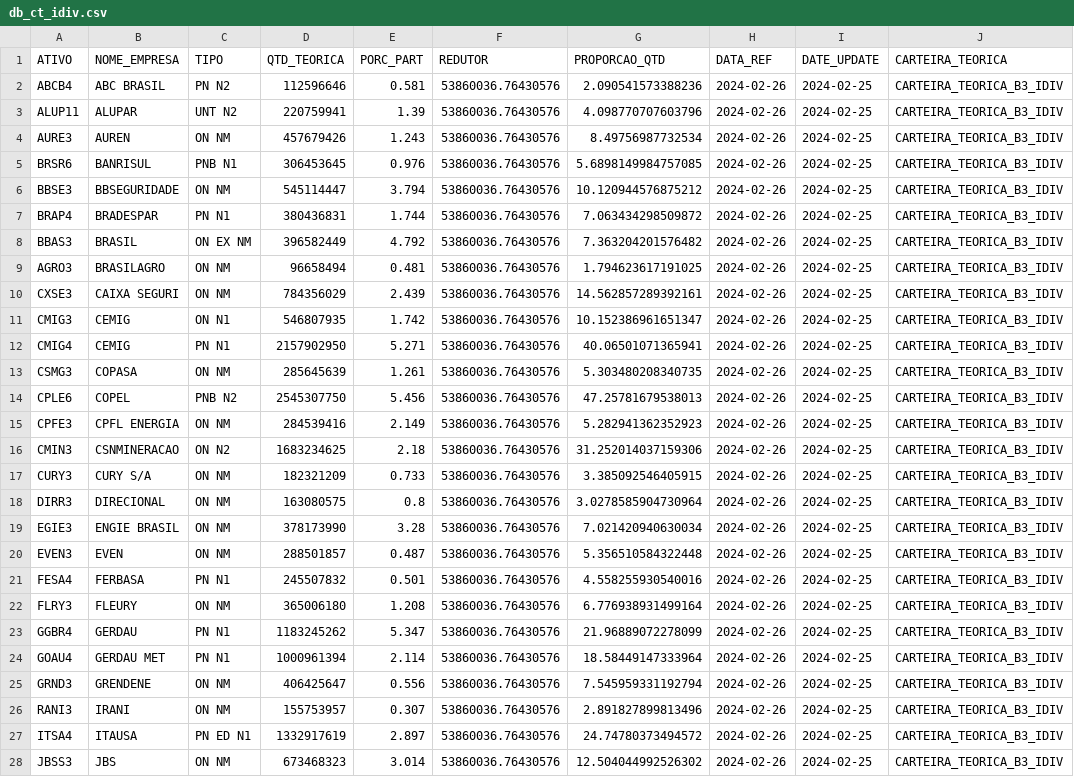
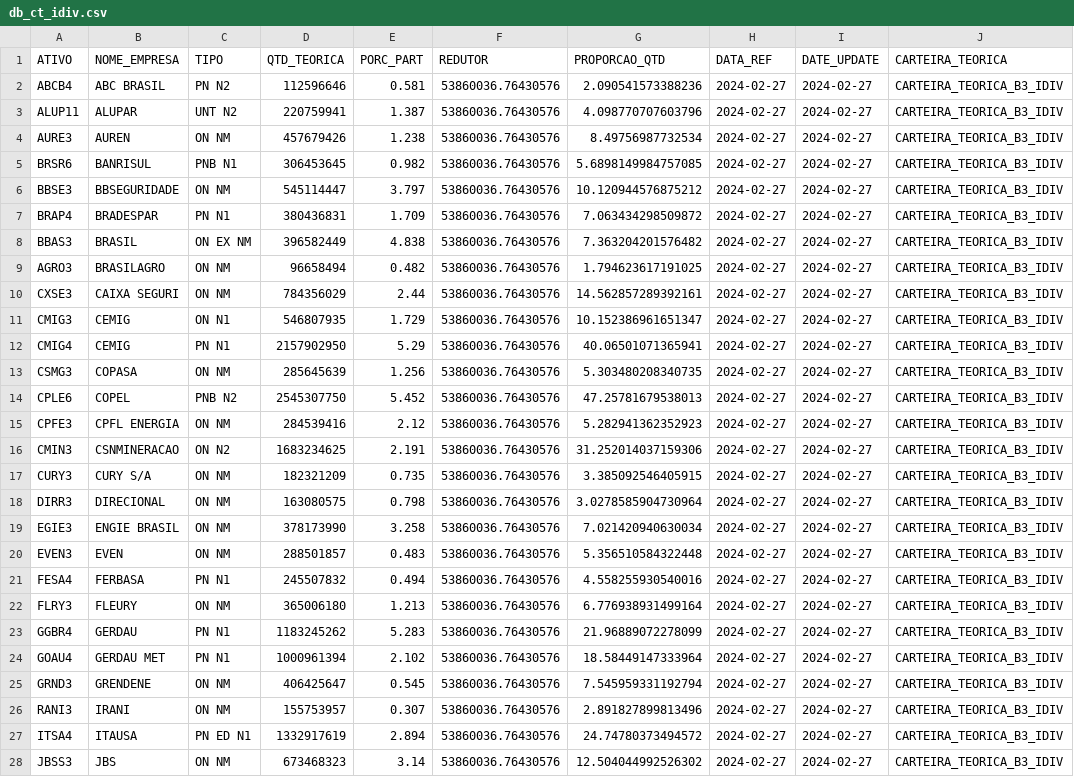
Before and after one commit to jnyjhow/portfolio_ds_mf, a CSV file: result/db_ct_idiv.csv, drawn as a sheet; only a part is shown; the diff covers the shown part only; the diff names each change by its address in the sheet, - before the commit and + after, or states it on an @@ line.

```diff
--- a/result/db_ct_idiv.csv
+++ b/result/db_ct_idiv.csv
-H2:H28 (DATA_REF): 2024-02-26
+H2:H28 (DATA_REF): 2024-02-27
-I2:I28 (DATE_UPDATE): 2024-02-25
+I2:I28 (DATE_UPDATE): 2024-02-27
-E3 (PORC_PART): 1.39
+E3 (PORC_PART): 1.387
-E4 (PORC_PART): 1.243
+E4 (PORC_PART): 1.238
-E5 (PORC_PART): 0.976
+E5 (PORC_PART): 0.982
-E6 (PORC_PART): 3.794
+E6 (PORC_PART): 3.797
-E7 (PORC_PART): 1.744
+E7 (PORC_PART): 1.709
-E8 (PORC_PART): 4.792
+E8 (PORC_PART): 4.838
-E9 (PORC_PART): 0.481
+E9 (PORC_PART): 0.482
-E10 (PORC_PART): 2.439
+E10 (PORC_PART): 2.44
-E11 (PORC_PART): 1.742
+E11 (PORC_PART): 1.729
-E12 (PORC_PART): 5.271
+E12 (PORC_PART): 5.29
-E13 (PORC_PART): 1.261
+E13 (PORC_PART): 1.256
-E14 (PORC_PART): 5.456
+E14 (PORC_PART): 5.452
-E15 (PORC_PART): 2.149
+E15 (PORC_PART): 2.12
-E16 (PORC_PART): 2.18
+E16 (PORC_PART): 2.191
-E17 (PORC_PART): 0.733
+E17 (PORC_PART): 0.735
-E18 (PORC_PART): 0.8
+E18 (PORC_PART): 0.798
-E19 (PORC_PART): 3.28
+E19 (PORC_PART): 3.258
-E20 (PORC_PART): 0.487
+E20 (PORC_PART): 0.483
-E21 (PORC_PART): 0.501
+E21 (PORC_PART): 0.494
-E22 (PORC_PART): 1.208
+E22 (PORC_PART): 1.213
-E23 (PORC_PART): 5.347
+E23 (PORC_PART): 5.283
-E24 (PORC_PART): 2.114
+E24 (PORC_PART): 2.102
-E25 (PORC_PART): 0.556
+E25 (PORC_PART): 0.545
-E27 (PORC_PART): 2.897
+E27 (PORC_PART): 2.894
-E28 (PORC_PART): 3.014
+E28 (PORC_PART): 3.14
```
Also changed, not shown: 68 edited cells elsewhere in this file, result/db_ct_bdrx.csv, result/db_ct_bdrx_mod_setor.csv, 29 other files.
